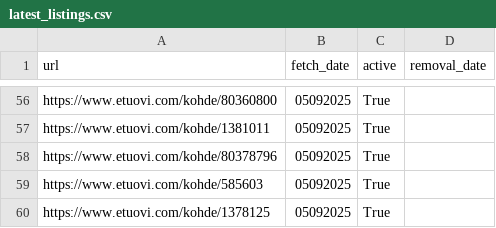
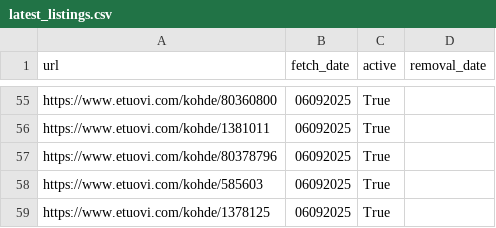
Before and after one commit to setuukka/etuovi, a CSV file: latest_listings.csv, drawn as a sheet; only a part is shown, gaps mark what is left out; addresses are those after the commit; the diff covers the shown part only; the diff names each change by its address in the sheet, - before the commit and + after, or states it on an @@ line.

```diff
--- a/latest_listings.csv
+++ b/latest_listings.csv
-B55:B59 (fetch_date): 05092025
+B55:B59 (fetch_date): 06092025
```
Also changed, not shown: 1 added row, 2 removed rows and 52 edited cells elsewhere in this file, 7 other files.
